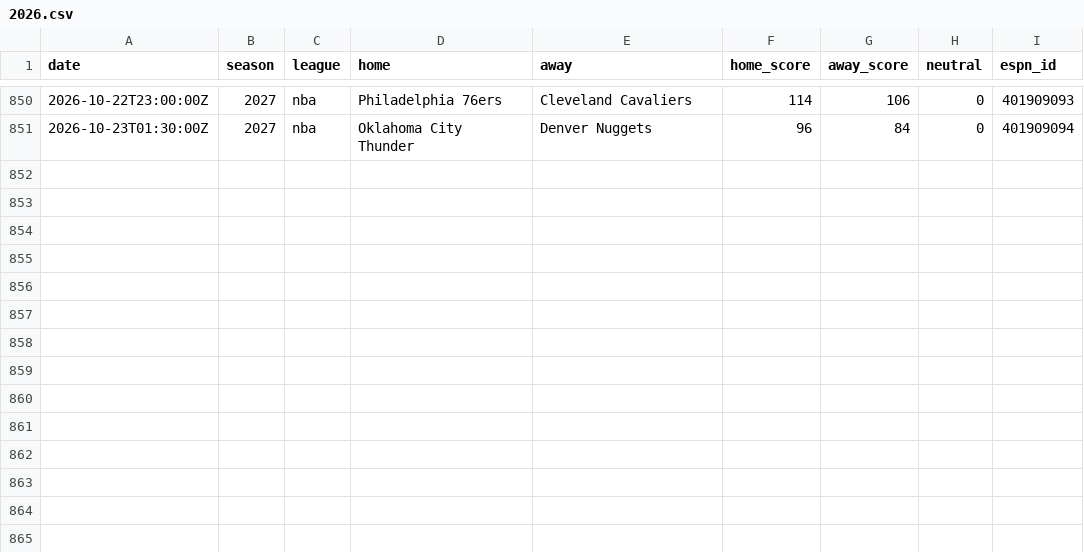
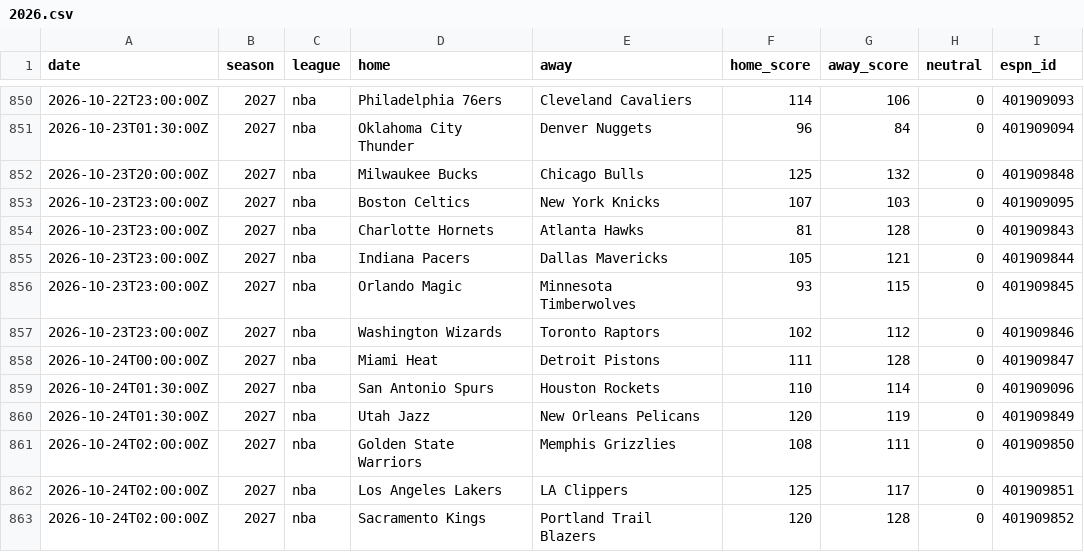
Before and after one commit to AdrianShah/C-Sports-Predictor, a CSV file: history/nba/2026.csv, drawn as a sheet; only a part is shown, gaps mark what is left out.

```diff
--- a/history/nba/2026.csv
+++ b/history/nba/2026.csv
@@ -851 +851,13 @@ date,season,league,home,away,home_score,away_score,neutral,espn_id
 2026-10-23T01:30:00Z,2027,nba,Oklahoma City Thunder,Denver Nuggets,96,84,0,401909094
+2026-10-23T20:00:00Z,2027,nba,Milwaukee Bucks,Chicago Bulls,125,132,0,401909848
+2026-10-23T23:00:00Z,2027,nba,Boston Celtics,New York Knicks,107,103,0,401909095
+2026-10-23T23:00:00Z,2027,nba,Charlotte Hornets,Atlanta Hawks,81,128,0,401909843
+2026-10-23T23:00:00Z,2027,nba,Indiana Pacers,Dallas Mavericks,105,121,0,401909844
+2026-10-23T23:00:00Z,2027,nba,Orlando Magic,Minnesota Timberwolves,93,115,0,401909845
+2026-10-23T23:00:00Z,2027,nba,Washington Wizards,Toronto Raptors,102,112,0,401909846
+2026-10-24T00:00:00Z,2027,nba,Miami Heat,Detroit Pistons,111,128,0,401909847
+2026-10-24T01:30:00Z,2027,nba,San Antonio Spurs,Houston Rockets,110,114,0,401909096
+2026-10-24T01:30:00Z,2027,nba,Utah Jazz,New Orleans Pelicans,120,119,0,401909849
+2026-10-24T02:00:00Z,2027,nba,Golden State Warriors,Memphis Grizzlies,108,111,0,401909850
+2026-10-24T02:00:00Z,2027,nba,Los Angeles Lakers,LA Clippers,125,117,0,401909851
+2026-10-24T02:00:00Z,2027,nba,Sacramento Kings,Portland Trail Blazers,120,128,0,401909852
```
Also changed, not shown: history/nhl/2026.csv, 1 other file.
